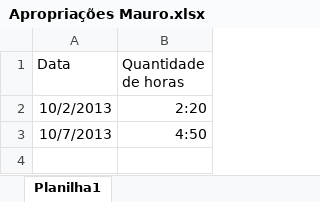
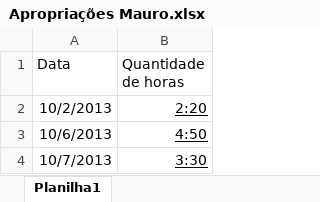
Before and after one commit to ViniciusConsultor/petsys, an Excel workbook: doc/Projetos/Alternativa Marcas e Patentes LTDA/Apropriações Mauro.xlsx, sheet Planilha1, drawn as a sheet; values as stored, in another font and other column widths than the file's, no borders; addresses are those after the commit; the diff names each change by its address in the sheet, - before the commit and + after, or states it on an @@ line.

Commit message:
Implementação parcial do cadastro de de layout das revistas de patente

```diff
--- a/doc/Projetos/Alternativa Marcas e Patentes LTDA/Apropriações Mauro.xlsx (sheet Planilha1)
+++ b/doc/Projetos/Alternativa Marcas e Patentes LTDA/Apropriações Mauro.xlsx (sheet Planilha1)
-B2 underline: off
+B2 underline: on
+row 3: 10/6/2013 | 4:50
-B4 (Quantidade de horas): 4:50
+B4 (Quantidade de horas): 3:30
-B4 underline: off
+B4 underline: on
```
Also changed, not shown: 15 other files.
